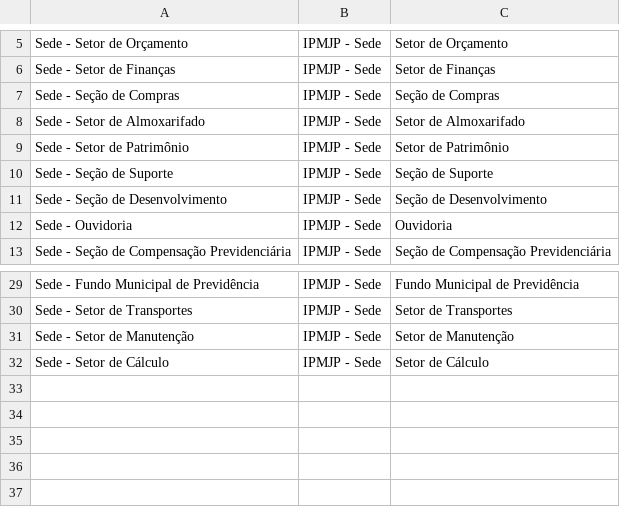
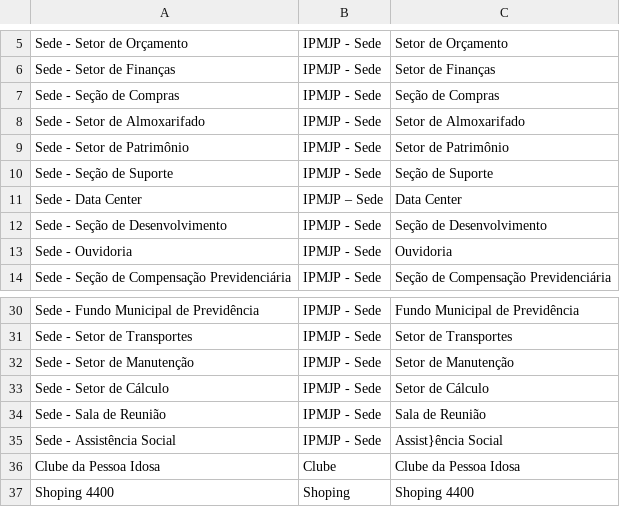
Before and after one commit to wellingtonsr1/sistema_patrimonio_mysql, a CSV file: docs/doc_provisorios/docs_para_testes/doc-final/locais.csv, drawn as a sheet; only a part is shown, gaps mark what is left out.

Commit message:
Alterado CVS de locais

```diff
--- a/docs/doc_provisorios/docs_para_testes/doc-final/locais.csv
+++ b/docs/doc_provisorios/docs_para_testes/doc-final/locais.csv
@@ -10,2 +10,3 @@ Sede - Setor de Patrimônio,IPMJP - Sede,Setor de Patrimônio
 Sede - Seção de Suporte,IPMJP - Sede,Seção de Suporte
+Sede -  Data Center,IPMJP – Sede,Data Center
 Sede - Seção de Desenvolvimento,IPMJP - Sede,Seção de Desenvolvimento
@@ -32 +33,5 @@ Sede - Setor de Manutenção,IPMJP - Sede,Setor de Manutenção
 Sede - Setor de Cálculo,IPMJP - Sede,Setor de Cálculo
+Sede -  Sala de Reunião,IPMJP - Sede,Sala de Reunião
+Sede -  Assistência Social,IPMJP - Sede,Assist}ência Social
+Clube da Pessoa Idosa,Clube,Clube da Pessoa Idosa
+Shoping 4400,Shoping,Shoping 4400
```
Also changed, not shown: 2 other files.
